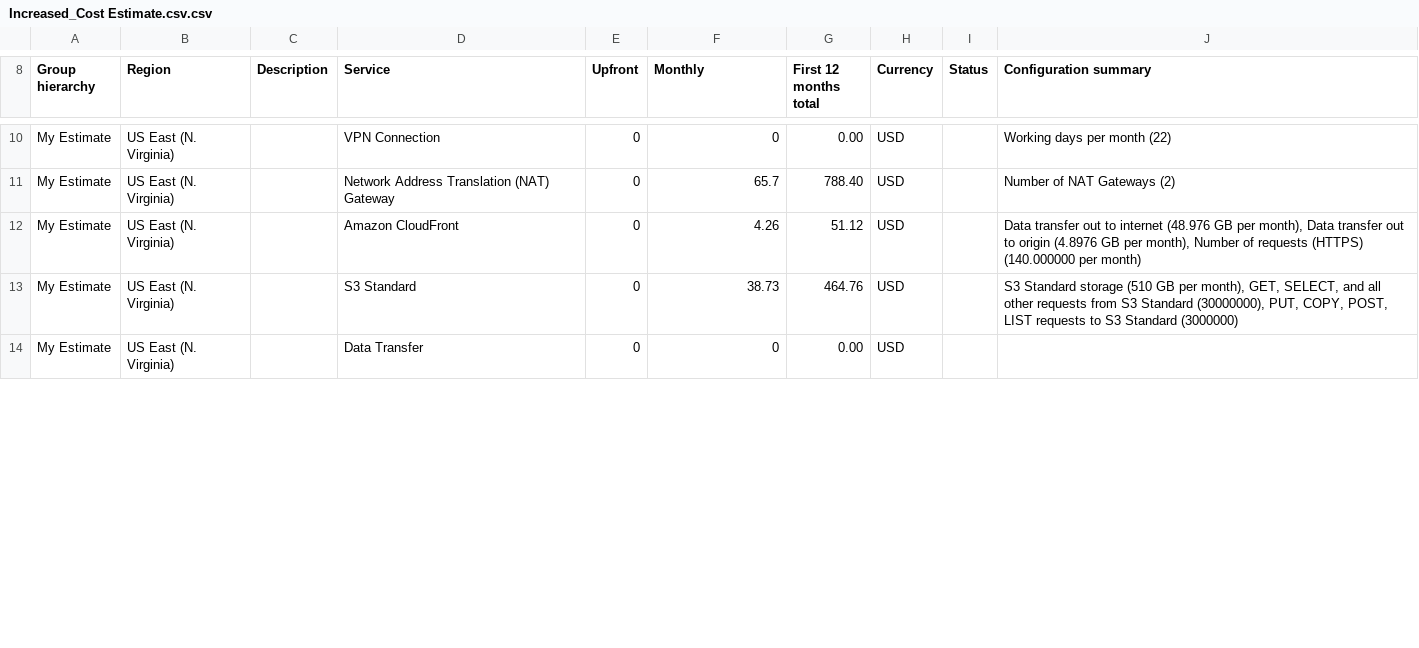
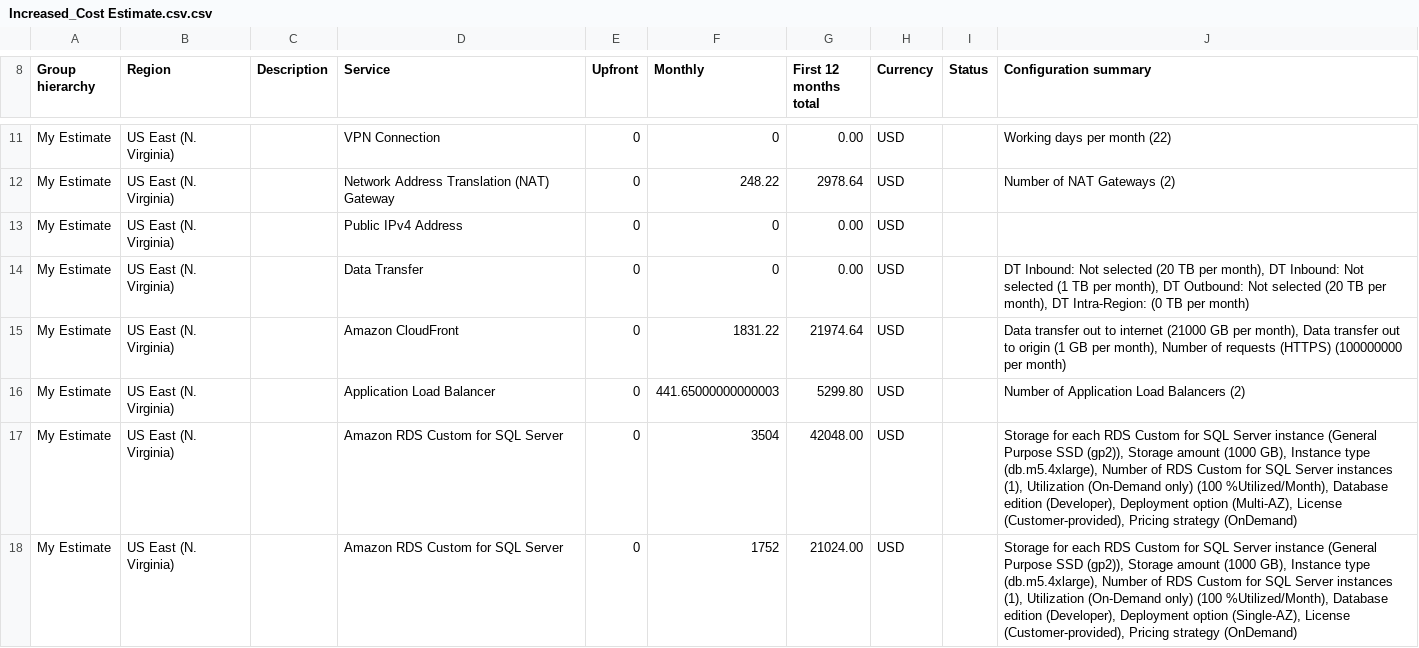
Before and after one commit to khaled-projects/monitoring-performance, a CSV file: Increased_Cost Estimate.csv.csv, drawn as a sheet; only a part is shown, gaps mark what is left out; addresses are those after the commit; the diff covers the shown part only; the diff names each change by its address in the sheet, - before the commit and + after, or states it on an @@ line.

Commit message:
Update Increased_Cost Estimate.csv.csv

```diff
--- a/Increased_Cost Estimate.csv.csv
+++ b/Increased_Cost Estimate.csv.csv
-F12 (Monthly): 65.7
+F12 (Monthly): 248.22
-G12 (First 12 months total): 788.40
+G12 (First 12 months total): 2978.64
+row 13: My Estimate | US East (N. Virginia) |  | Public IPv4 Address | 0 | 0 | 0.00 | USD
+row 14: My Estimate | US East (N. Virginia) |  | Data Transfer | 0 | 0 | 0.00 | USD |  | DT Inbound: Not selected (20 TB per month), DT Inbound: Not selected (1 TB per month), DT Outbound: Not selected (20 TB per month), DT Intra-Region: (0 TB per month)
-F15 (Monthly): 4.26
+F15 (Monthly): 1831.22
-G15 (First 12 months total): 51.12
+G15 (First 12 months total): 21974.64
-J15 (Configuration summary): …to internet (48.976 GB per month), Data transfer out to origin (4.8976 GB per month), Number of requests (HTTPS) (140.000000 per month)
+J15 (Configuration summary): …to internet (21000 GB per month), Data transfer out to origin (1 GB per month), Number of requests (HTTPS) (100000000 per month)
+row 16: My Estimate | US East (N. Virginia) |  | Application Load Balancer | 0 | 441.65000000000003 | 5299.80 | USD |  | Number of Application Load Balancers (2)
-D17 (Service): S3 Standard
+D17 (Service): Amazon RDS Custom for SQL Server
-F17 (Monthly): 38.73
+F17 (Monthly): 3504
-G17 (First 12 months total): 464.76
+G17 (First 12 months total): 42048.00
-J17 (Configuration summary): S3 Standard storage (510 GB per month), GET, SELECT, and all other requests from S3 Standard (30000000), PUT, COPY, POST, LIST requests to S3 Standard (3000000)
+J17 (Configuration summary): Storage for each RDS Custom for SQL Server instance (General Purpose SSD (gp2)), Storage amount (1000 GB), Instance type (db.m5.4xlarge), Number of RDS Custom for SQL Server instances (1), Utilization (On-Demand only) (100 %Utilized/Month), Database edition (Developer), Deployment option (Multi-AZ), License (Customer-provided), Pricing strategy (OnDemand)
-D18 (Service): Data Transfer
+D18 (Service): Amazon RDS Custom for SQL Server
-F18 (Monthly): 0
+F18 (Monthly): 1752
-G18 (First 12 months total): 0.00
+G18 (First 12 months total): 21024.00
-J18 (Configuration summary): (empty)
+J18 (Configuration summary): Storage for each RDS Custom for SQL Server instance (General Purpose SSD (gp2)), Storage amount (1000 GB), Instance type (db.m5.4xlarge), Number of RDS Custom for SQL Server instances (1), Utilization (On-Demand only) (100 %Utilized/Month), Database edition (Developer), Deployment option (Single-AZ), License (Customer-provided), Pricing strategy (OnDemand)
```
Also changed, not shown: 5 added rows, 1 removed row and 22 edited cells elsewhere in this file.
